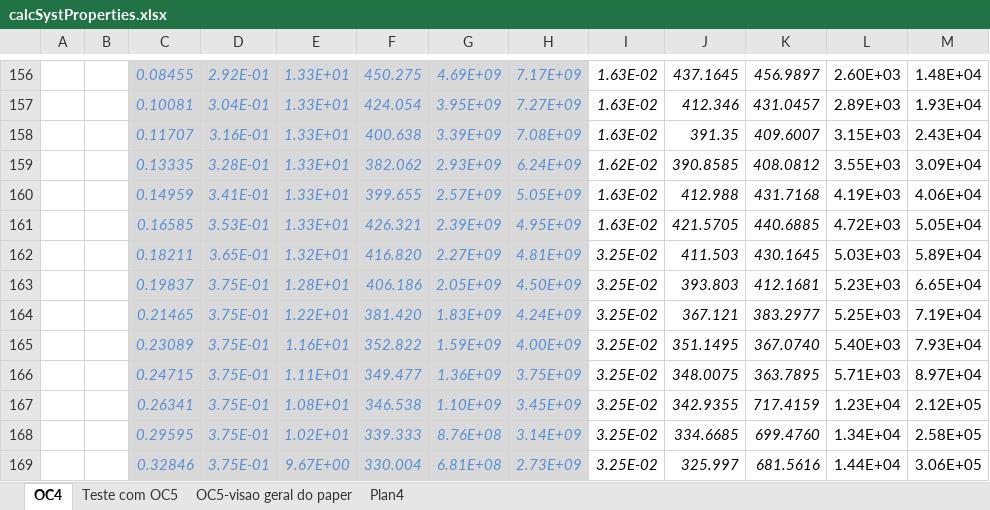
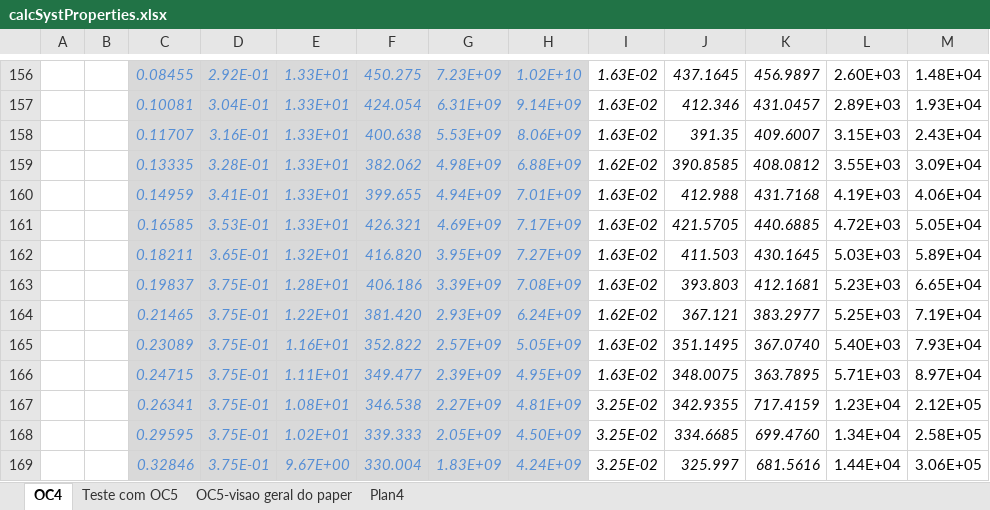
Before and after one commit to lucas-carmo/METiS, an Excel workbook: tools/calcSystProperties.xlsx, sheet OC4, drawn as a sheet; only a part is shown, gaps mark what is left out; values as stored, in another font and other column widths than the file's, no borders; the diff covers the shown part only; the diff names each change by its address in the sheet, - before the commit and + after, or states it on an @@ line.

```diff
--- a/tools/calcSystProperties.xlsx (sheet OC4)
+++ b/tools/calcSystProperties.xlsx (sheet OC4)
-G156: 4.69E+09
+G156: 7.23E+09
-H156: 7.17E+09
+H156: 1.02E+10
-G157: 3.95E+09
+G157: 6.31E+09
-H157: 7.27E+09
+H157: 9.14E+09
-G158: 3.39E+09
+G158: 5.53E+09
-H158: 7.08E+09
+H158: 8.06E+09
-G159: 2.93E+09
+G159: 4.98E+09
-H159: 6.24E+09
+H159: 6.88E+09
-G160: 2.57E+09
+G160: 4.94E+09
-H160: 5.05E+09
+H160: 7.01E+09
-G161: 2.39E+09
+G161: 4.69E+09
-H161: 4.95E+09
+H161: 7.17E+09
-G162: 2.27E+09
+G162: 3.95E+09
-H162: 4.81E+09
+H162: 7.27E+09
-I162:I163: 3.25E-02
+I162:I163: 1.63E-02
-G163: 2.05E+09
+G163: 3.39E+09
-H163: 4.50E+09
+H163: 7.08E+09
-G164: 1.83E+09
+G164: 2.93E+09
-H164: 4.24E+09
+H164: 6.24E+09
-I164: 3.25E-02
+I164: 1.62E-02
-G165: 1.59E+09
+G165: 2.57E+09
-H165: 4.00E+09
+H165: 5.05E+09
-I165:I166: 3.25E-02
+I165:I166: 1.63E-02
-G166: 1.36E+09
+G166: 2.39E+09
-H166: 3.75E+09
+H166: 4.95E+09
-G167: 1.10E+09
+G167: 2.27E+09
-H167: 3.45E+09
+H167: 4.81E+09
-G168: 8.76E+08
+G168: 2.05E+09
-H168: 3.14E+09
+H168: 4.50E+09
-G169: 6.81E+08
+G169: 1.83E+09
-H169: 2.73E+09
+H169: 4.24E+09
```
Also changed, not shown: 2 added rows, 2 removed rows, 100 edited cells and cell formats elsewhere in this sheet, formulas that keep their value.
